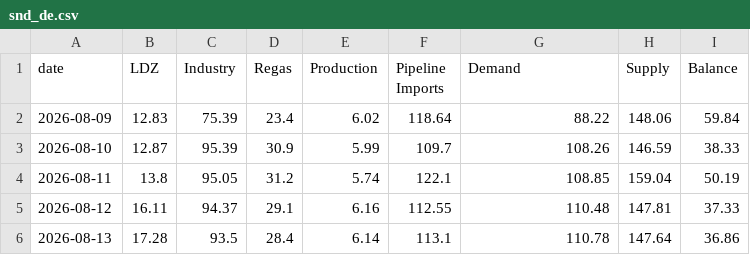
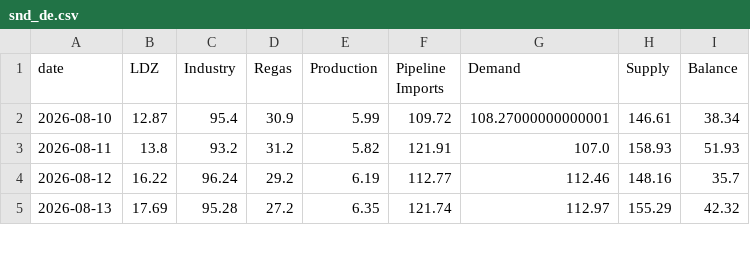
Before and after one commit to MuditaLi/gas_short_term_deploy, a CSV file: data/snd_de.csv, drawn as a sheet; only a part is shown; the diff covers the shown part only.

```diff
--- a/data/snd_de.csv
+++ b/data/snd_de.csv
@@ -1,6 +1,5 @@
 date,LDZ,Industry,Regas,Production,Pipeline Imports,Demand,Supply,Balance
-2026-08-09,12.83,75.39,23.4,6.02,118.64,88.22,148.06,59.84
-2026-08-10,12.87,95.39,30.9,5.99,109.7,108.26,146.59,38.33
-2026-08-11,13.8,95.05,31.2,5.74,122.1,108.85,159.04,50.19
-2026-08-12,16.11,94.37,29.1,6.16,112.55,110.48,147.81,37.33
-2026-08-13,17.28,93.5,28.4,6.14,113.1,110.78,147.64,36.86
+2026-08-10,12.87,95.4,30.9,5.99,109.72,108.27000000000001,146.61,38.34
+2026-08-11,13.8,93.2,31.2,5.82,121.91,107.0,158.93,51.93
+2026-08-12,16.22,96.24,29.2,6.19,112.77,112.46,148.16,35.7
+2026-08-13,17.69,95.28,27.2,6.35,121.74,112.97,155.29,42.32
```
Also changed, not shown: 1 added row and 40 edited cells elsewhere in this file, data/country_balance.csv, data/snd_nl.csv, 3 other files.
